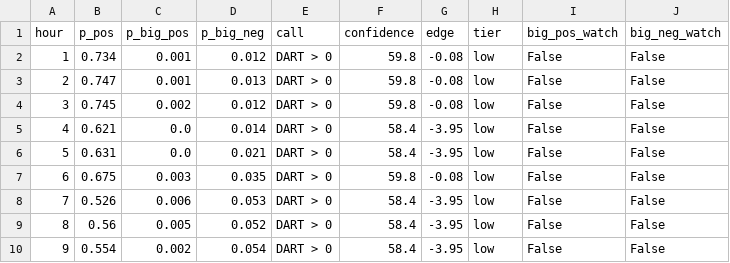
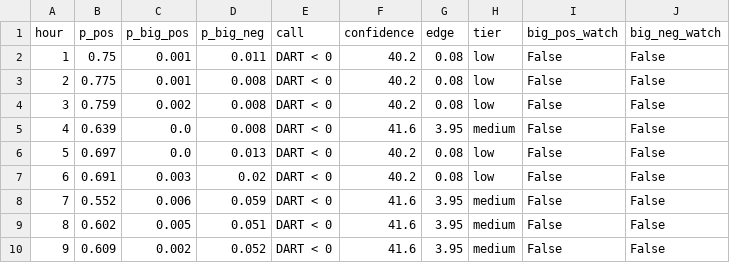
Before and after one commit to lulopdz/lrg-dashboard, a CSV file: data/spread_signal.csv, drawn as a sheet; only a part is shown; the diff covers the shown part only.

```diff
--- a/data/spread_signal.csv
+++ b/data/spread_signal.csv
@@ -1,10 +1,10 @@
 hour,p_pos,p_big_pos,p_big_neg,call,confidence,edge,tier,big_pos_watch,big_neg_watch
-1,0.734,0.001,0.012,DART > 0,59.8,-0.08,low,False,False
-2,0.747,0.001,0.013,DART > 0,59.8,-0.08,low,False,False
-3,0.745,0.002,0.012,DART > 0,59.8,-0.08,low,False,False
-4,0.621,0.0,0.014,DART > 0,58.4,-3.95,low,False,False
-5,0.631,0.0,0.021,DART > 0,58.4,-3.95,low,False,False
-6,0.675,0.003,0.035,DART > 0,59.8,-0.08,low,False,False
-7,0.526,0.006,0.053,DART > 0,58.4,-3.95,low,False,False
-8,0.56,0.005,0.052,DART > 0,58.4,-3.95,low,False,False
-9,0.554,0.002,0.054,DART > 0,58.4,-3.95,low,False,False
+1,0.75,0.001,0.011,DART < 0,40.2,0.08,low,False,False
+2,0.775,0.001,0.008,DART < 0,40.2,0.08,low,False,False
+3,0.759,0.002,0.008,DART < 0,40.2,0.08,low,False,False
+4,0.639,0.0,0.008,DART < 0,41.6,3.95,medium,False,False
+5,0.697,0.0,0.013,DART < 0,40.2,0.08,low,False,False
+6,0.691,0.003,0.02,DART < 0,40.2,0.08,low,False,False
+7,0.552,0.006,0.059,DART < 0,41.6,3.95,medium,False,False
+8,0.602,0.005,0.051,DART < 0,41.6,3.95,medium,False,False
+9,0.609,0.002,0.052,DART < 0,41.6,3.95,medium,False,False
```
Also changed, not shown: 39 edited cells elsewhere in this file, data/spread_forecast_history.csv, 8 other files.
